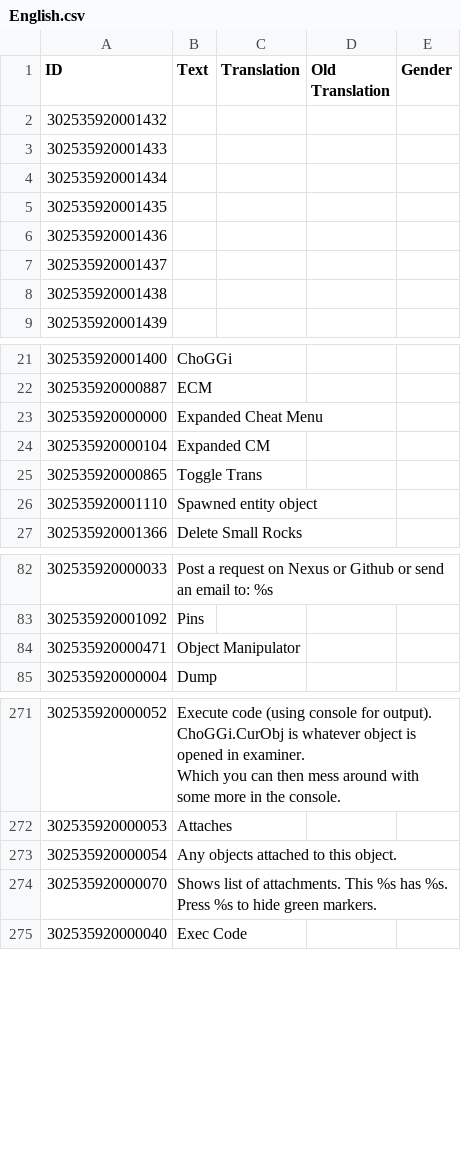
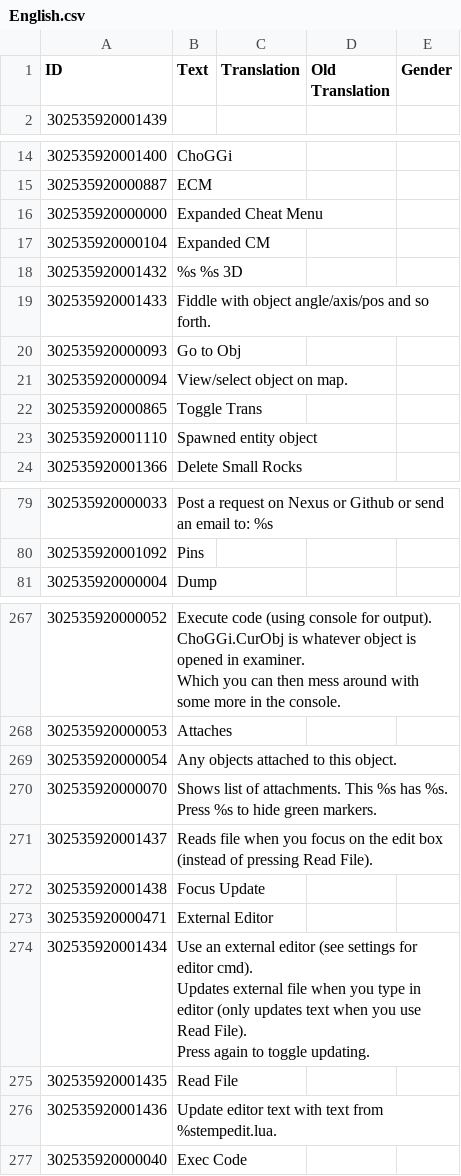
Before and after one commit to ChoGGi/SurvivingMars_CheatMods, a CSV file: ChoGGi's Library/Locales/English.csv, drawn as a sheet; only a part is shown, gaps mark what is left out; removed rows and columns are numbered as before the commit, all else as after; ↵ is a line break in a cell; the diff names each change by its address in the sheet, - before the commit and + after, or states it on an @@ line.

Commit message:
Expanded Cheat Menu:
### Changed:
- The Incal is the new background image for the onscreen msgs.
- Clicking the toolbar icon in examine will move the camera to the object.
- Exec Code:
- > Added code highlighter plugin.
- > Added External Editor button (press to toggle updating).
- > By default it uses notepad, you'll need to manually change UserSettings.ExternalEditorCmd for your editor.
- > It should support any OS, since it calls os.execute(cmd).

Lib:
- You can now paste RGB(0,0,0) or RGBA(0,0,0,0) into the colour modifier.
- Pressing enter after entering text in the value textbox in the list dialogs will fire the ok button.

Dome Teleporters v0.4:
Forgot to move a line up, so you had to wait for the unit to leave the port before they'd grow.
Units now enter/leave from the platform instead of the entrance.
Exiting porter picks a random angle to drop off unit.
Also made it so the light anim doesn't play more than once at a time.
Remove ruins button didn't show up.

ExpandedCheatMenu@choggi.org

```diff
--- a/ChoGGi's Library/Locales/English.csv
+++ b/ChoGGi's Library/Locales/English.csv
-row 2: 302535920001432
-row 3: 302535920001433
-row 4: 302535920001434
-row 5: 302535920001435
-row 6: 302535920001436
-row 7: 302535920001437
-row 8: 302535920001438
+row 18: 302535920001432 | %s %s 3D
+row 19: 302535920001433 | Fiddle with object angle/axis/pos and so forth.
@@ row 298 moved to row 20: 302535920000093 @@
@@ row 299 moved to row 21: 302535920000094 @@
-row 84: 302535920000471 | Object Manipulator
+row 271: 302535920001437 | Reads file when you focus on the edit box (instead of pressing Read File).
+row 272: 302535920001438 | Focus Update
+row 273: 302535920000471 | External Editor
+row 274: 302535920001434 | Use an external editor (see settings for editor cmd). ↵ Updates external file when you type in editor (only updates text when you use Read File). ↵ Press again to toggle updating.
+row 275: 302535920001435 | Read File
+row 276: 302535920001436 | Update editor text with text from %stempedit.lua.
```
Also changed, not shown: 26 other files.
